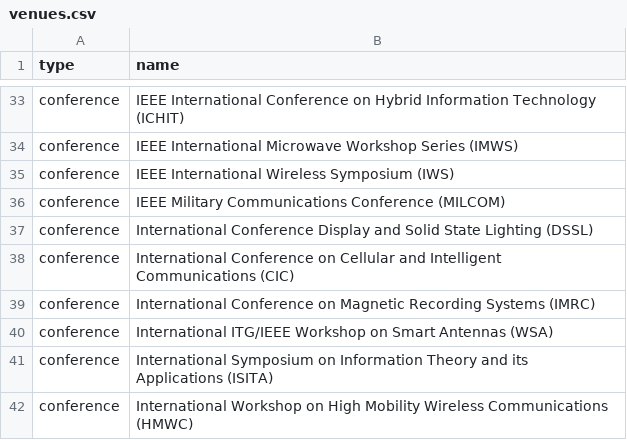
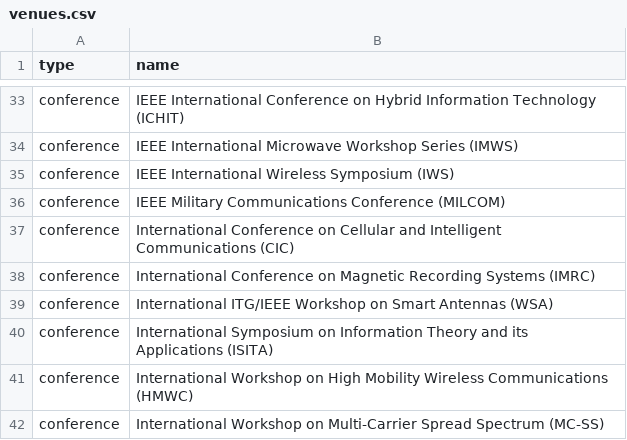
Before and after one commit to LIT-KAIST/LIT-KAIST.github.io, a CSV file: data/venues.csv, drawn as a sheet; only a part is shown, gaps mark what is left out; the shorter side is filled out with more unchanged rows.

Commit message:
Remove venue: International Conference Display and Solid State Lighting (DSSL)

```diff
--- a/data/venues.csv
+++ b/data/venues.csv
@@ -36,3 +36,2 @@ conference,IEEE International Wireless Symposium (IWS)
 conference,IEEE Military Communications Conference (MILCOM)
-conference,International Conference Display and Solid State Lighting (DSSL)
 conference,International Conference on Cellular and Intelligent Communications (CIC)
```
